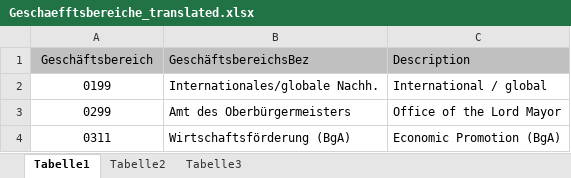
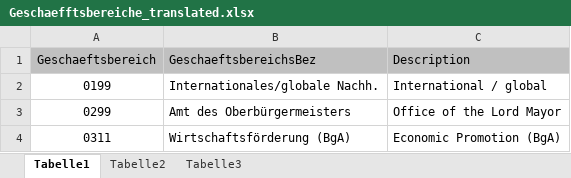
Before and after one commit to openbudgets/datasets, an Excel workbook: Bonn/raw/Geschaefftsbereiche_translated.xlsx, sheet Tabelle1, drawn as a sheet; only a part is shown; values as stored, in another font and other column widths than the file's, no borders; the diff names each change by its address in the sheet, - before the commit and + after, or states it on an @@ line.

Commit message:
minor fix

```diff
--- a/Bonn/raw/Geschaefftsbereiche_translated.xlsx (sheet Tabelle1)
+++ b/Bonn/raw/Geschaefftsbereiche_translated.xlsx (sheet Tabelle1)
-A1: Geschäftsbereich
+A1: Geschaeftsbereich
-B1: GeschäftsbereichsBez
+B1: GeschaeftsbereichsBez
```
